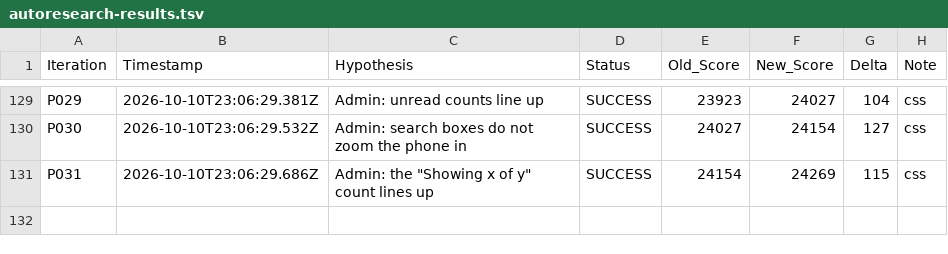
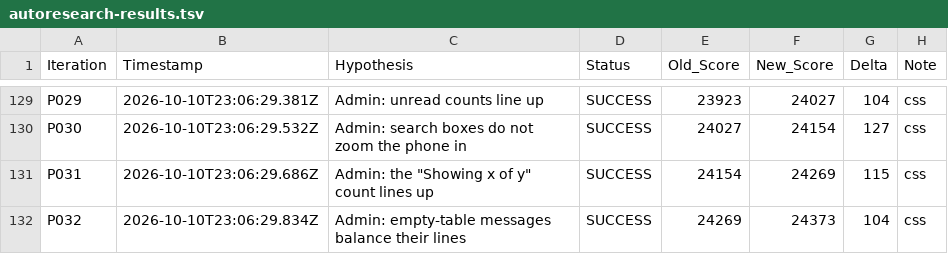
Before and after one commit to LastkingSwade/trainwithfifs-frontend, a TSV file: autoresearch-results.tsv, drawn as a sheet; only a part is shown, gaps mark what is left out.

Commit message:
perf(research-loop): P033 Admin: windows (Online, Payments, Recently Deleted) highlight rows under the pointer

```diff
--- a/autoresearch-results.tsv
+++ b/autoresearch-results.tsv
@@ -131 +131,2 @@ P030	2026-10-10T23:06:29.532Z	Admin: search boxes do not zoom the phone in	SUCCE
 P031	2026-10-10T23:06:29.686Z	Admin: the "Showing x of y" count lines up	SUCCESS	24154	24269	115	css
+P032	2026-10-10T23:06:29.834Z	Admin: empty-table messages balance their lines	SUCCESS	24269	24373	104	css
```
Also changed, not shown: 1 other file.
